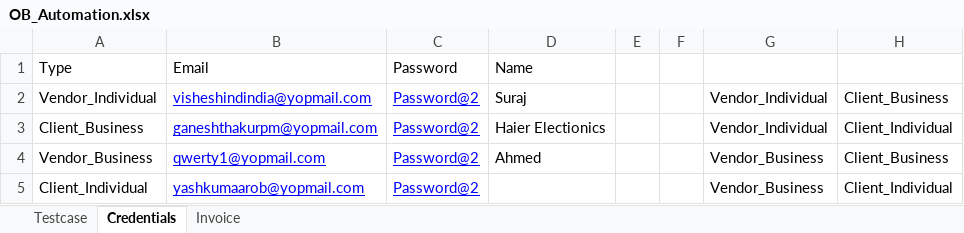
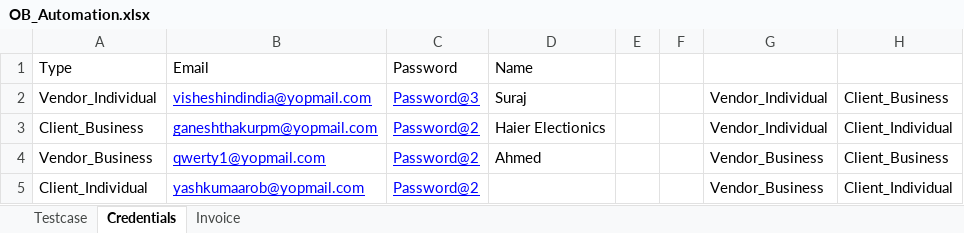
Before and after one commit to VisheshFable/OmneyBusiness, an Excel workbook: Testcase/OB_Automation.xlsx, sheet Credentials, drawn as a sheet; values as stored, in another font and other column widths than the file's, no borders; the diff names each change by its address in the sheet, - before the commit and + after, or states it on an @@ line.

```diff
--- a/Testcase/OB_Automation.xlsx (sheet Credentials)
+++ b/Testcase/OB_Automation.xlsx (sheet Credentials)
-C2 (Password): Password@2
+C2 (Password): Password@3
```
Also changed, not shown: sheet Invoice, sheet Testcase, 1 other file.
